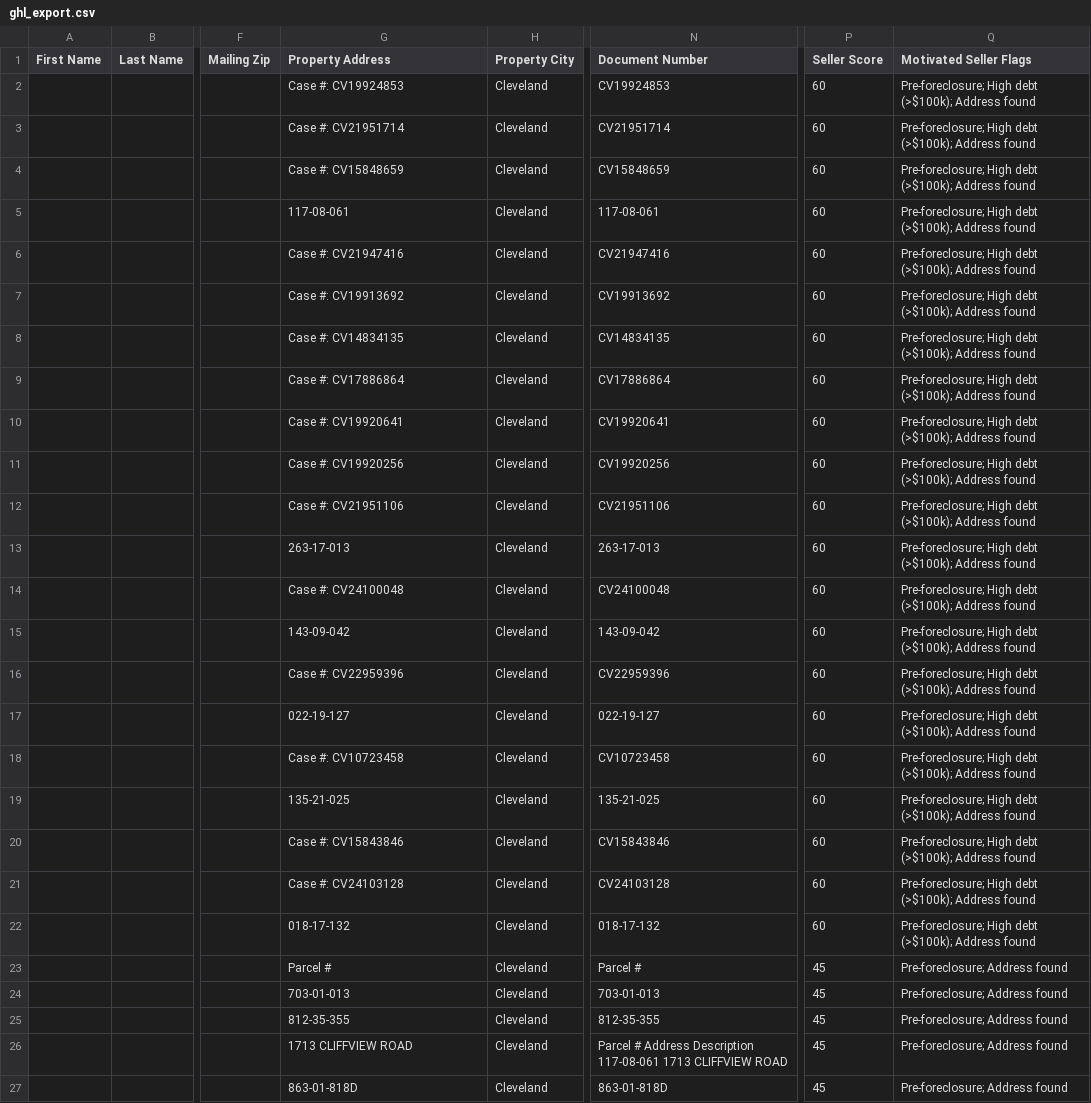
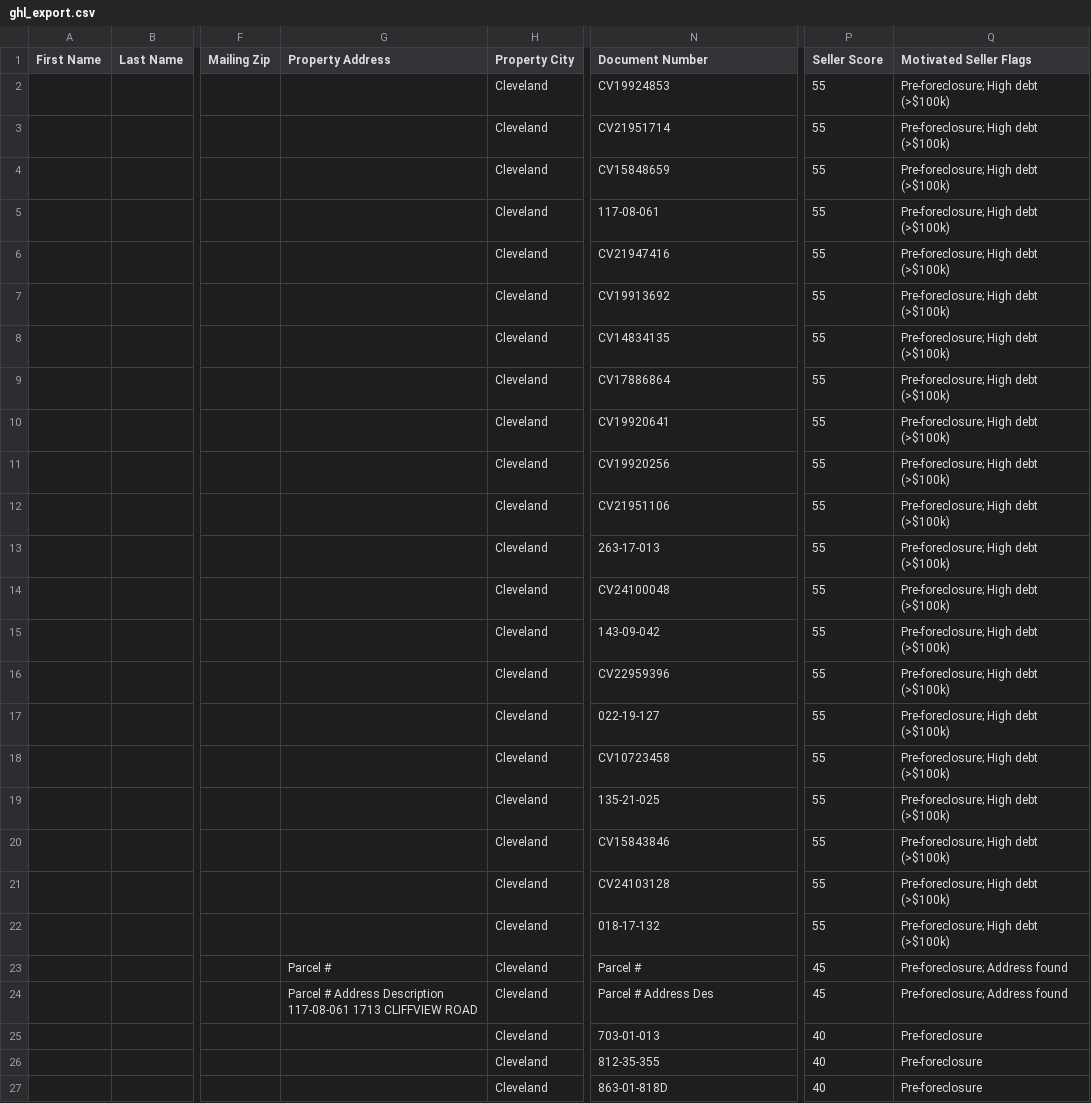
Before and after one commit to 10xresourcesinc-ai/cuyahoga-intel, a CSV file: data/ghl_export.csv, drawn as a sheet; only a part is shown, gaps mark what is left out; the diff covers the shown part only; the diff names each change by its address in the sheet, - before the commit and + after, or states it on an @@ line.

```diff
--- a/data/ghl_export.csv
+++ b/data/ghl_export.csv
-G2 (Property Address): Case #: CV19924853
+G2 (Property Address): (empty)
-P2:P22 (Seller Score): 60
+P2:P22 (Seller Score): 55
-Q2:Q22 (Motivated Seller Flags): Pre-foreclosure; High debt (>$100k); Address found
+Q2:Q22 (Motivated Seller Flags): Pre-foreclosure; High debt (>$100k)
-G3 (Property Address): Case #: CV21951714
+G3 (Property Address): (empty)
-G4 (Property Address): Case #: CV15848659
+G4 (Property Address): (empty)
-G5 (Property Address): 117-08-061
+G5 (Property Address): (empty)
-G6 (Property Address): Case #: CV21947416
+G6 (Property Address): (empty)
-G7 (Property Address): Case #: CV19913692
+G7 (Property Address): (empty)
-G8 (Property Address): Case #: CV14834135
+G8 (Property Address): (empty)
-G9 (Property Address): Case #: CV17886864
+G9 (Property Address): (empty)
-G10 (Property Address): Case #: CV19920641
+G10 (Property Address): (empty)
-G11 (Property Address): Case #: CV19920256
+G11 (Property Address): (empty)
-G12 (Property Address): Case #: CV21951106
+G12 (Property Address): (empty)
-G13 (Property Address): 263-17-013
+G13 (Property Address): (empty)
-G14 (Property Address): Case #: CV24100048
+G14 (Property Address): (empty)
-G15 (Property Address): 143-09-042
+G15 (Property Address): (empty)
-G16 (Property Address): Case #: CV22959396
+G16 (Property Address): (empty)
-G17 (Property Address): 022-19-127
+G17 (Property Address): (empty)
-G18 (Property Address): Case #: CV10723458
+G18 (Property Address): (empty)
-G19 (Property Address): 135-21-025
+G19 (Property Address): (empty)
-G20 (Property Address): Case #: CV15843846
+G20 (Property Address): (empty)
-G21 (Property Address): Case #: CV24103128
+G21 (Property Address): (empty)
-G22 (Property Address): 018-17-132
+G22 (Property Address): (empty)
-G24 (Property Address): 703-01-013
+G24 (Property Address): Parcel # Address Description 117-08-061 1713 CLIFFVIEW ROAD
-N24 (Document Number): 703-01-013
+N24 (Document Number): Parcel # Address Des
-G25 (Property Address): 812-35-355
+G25 (Property Address): (empty)
-N25 (Document Number): 812-35-355
+N25 (Document Number): 703-01-013
-P25:P27 (Seller Score): 45
+P25:P27 (Seller Score): 40
-Q25:Q27 (Motivated Seller Flags): Pre-foreclosure; Address found
+Q25:Q27 (Motivated Seller Flags): Pre-foreclosure
-G26 (Property Address): 1713 CLIFFVIEW ROAD
+G26 (Property Address): (empty)
-N26 (Document Number): Parcel # Address Description 117-08-061 1713 CLIFFVIEW ROAD
+N26 (Document Number): 812-35-355
-G27 (Property Address): 863-01-818D
+G27 (Property Address): (empty)
```
Also changed, not shown: 5 removed rows and 18 edited cells elsewhere in this file, 2 other files.
